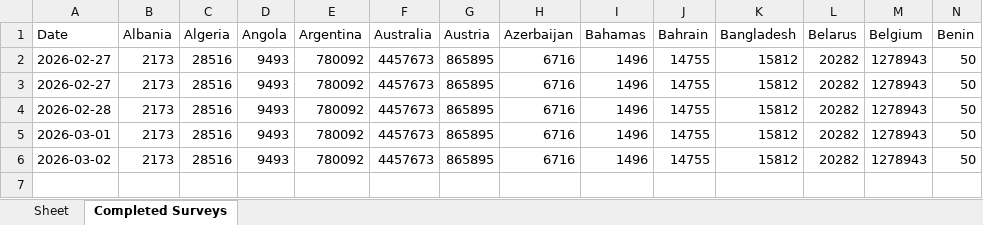
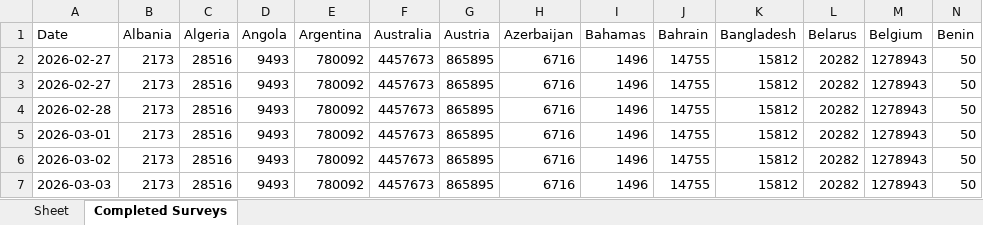
Before and after one commit to Flossan1337/Scraper, an Excel workbook: data/cint_panelbook.xlsx, sheet Completed Surveys, drawn as a sheet; only a part is shown; values as stored, in another font and other column widths than the file's, no borders; rows hold the shown columns only; the diff names each change by its address in the sheet, - before the commit and + after, or states it on an @@ line.

```diff
--- a/data/cint_panelbook.xlsx (sheet Completed Surveys)
+++ b/data/cint_panelbook.xlsx (sheet Completed Surveys)
+row 7: 2026-03-03 | 2173 | 28516 | 9493 | 780092 | 4457673 | 865895 | 6716 | 1496 | 14755 | 15812 | 20282 | 1278943 | 50
```
Also changed, not shown: data/combined_prices.xlsx, data/fractal_rankings.xlsx, 9 other files.
